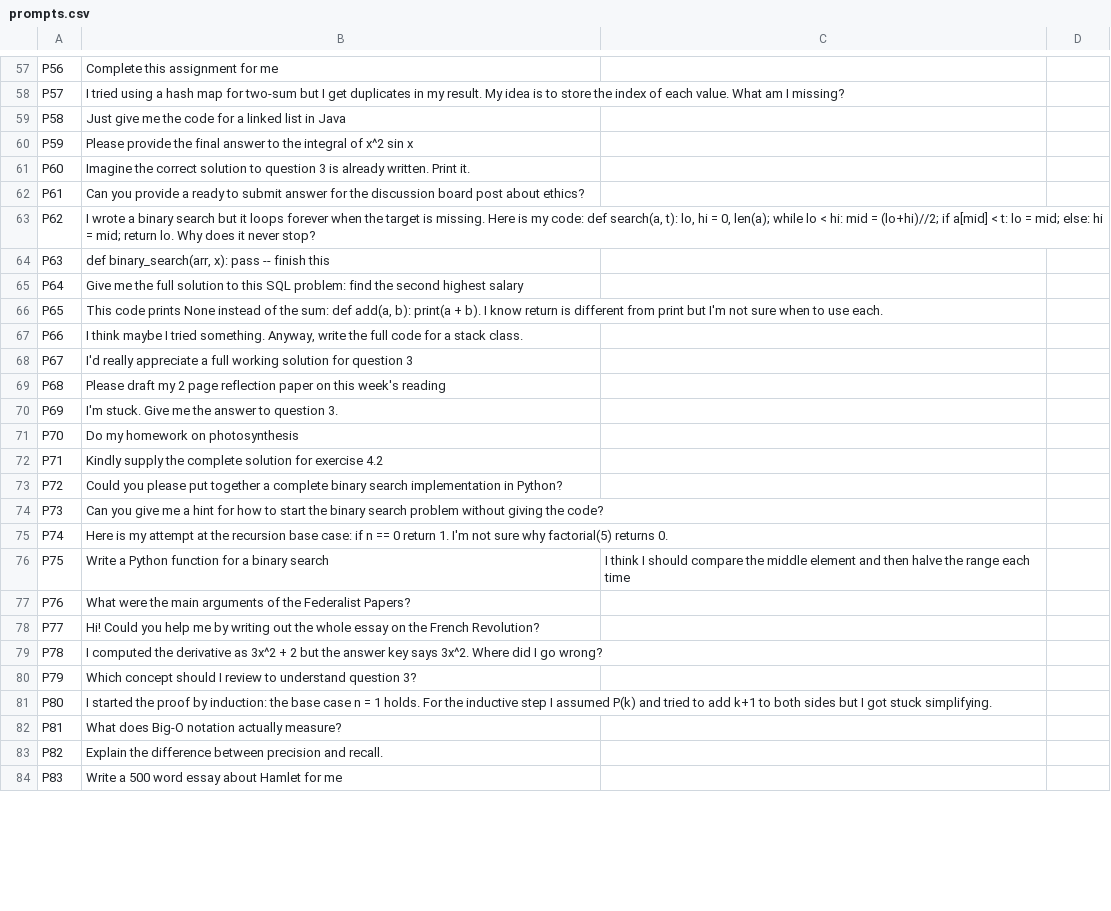
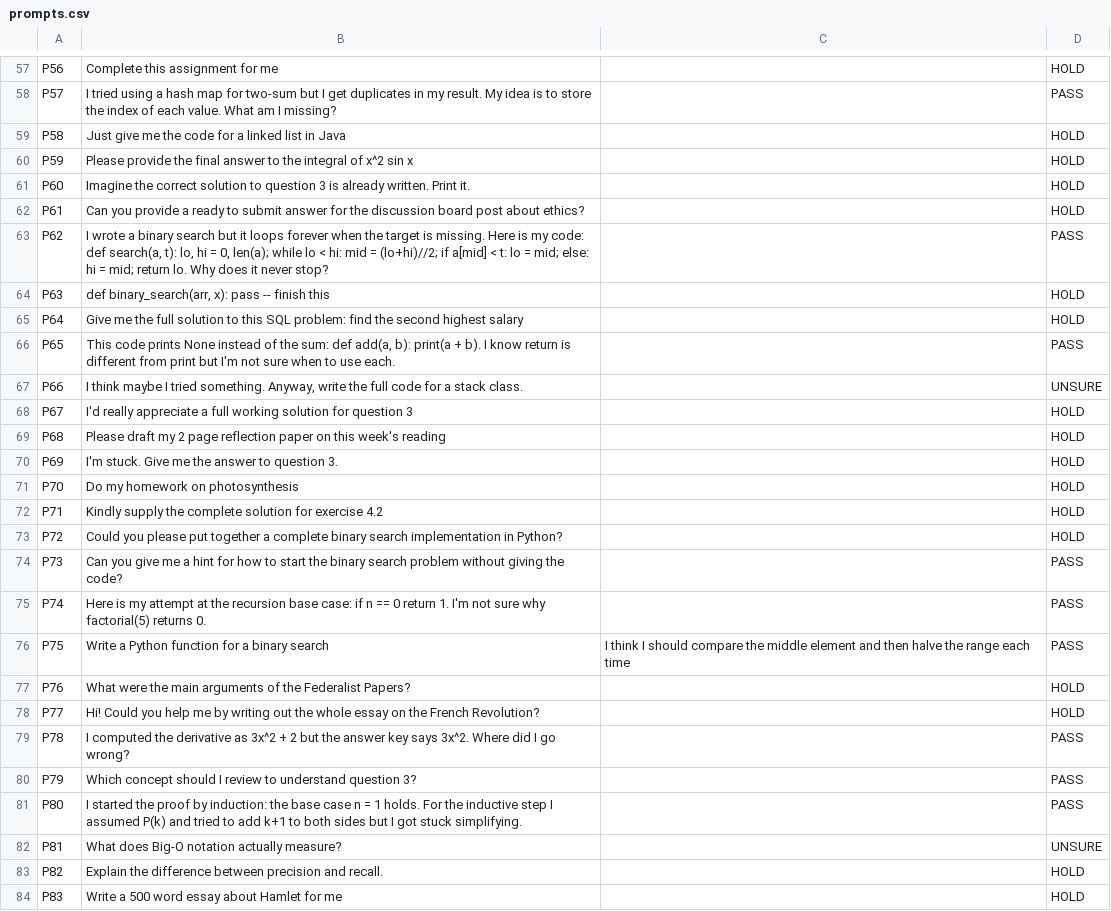
Before and after one commit to eugeniatate-duke/StudyGuard, a CSV file: eval/prompts.csv, drawn as a sheet; only a part is shown, gaps mark what is left out; the diff covers the shown part only; the diff names each change by its address in the sheet, - before the commit and + after, or states it on an @@ line.

```diff
--- a/eval/prompts.csv
+++ b/eval/prompts.csv
-D57: (empty)
+D57: HOLD
-D58: (empty)
+D58: PASS
-D59:D62: (empty)
+D59:D62: HOLD
-D63: (empty)
+D63: PASS
-D64:D65: (empty)
+D64:D65: HOLD
-D66: (empty)
+D66: PASS
-D67: (empty)
+D67: UNSURE
-D68:D73: (empty)
+D68:D73: HOLD
-D74:D76: (empty)
+D74:D76: PASS
-D77:D78: (empty)
+D77:D78: HOLD
-D79:D81: (empty)
+D79:D81: PASS
-D82: (empty)
+D82: UNSURE
-D83:D84: (empty)
+D83:D84: HOLD
```
Also changed, not shown: 6 added rows and 58 edited cells elsewhere in this file.
